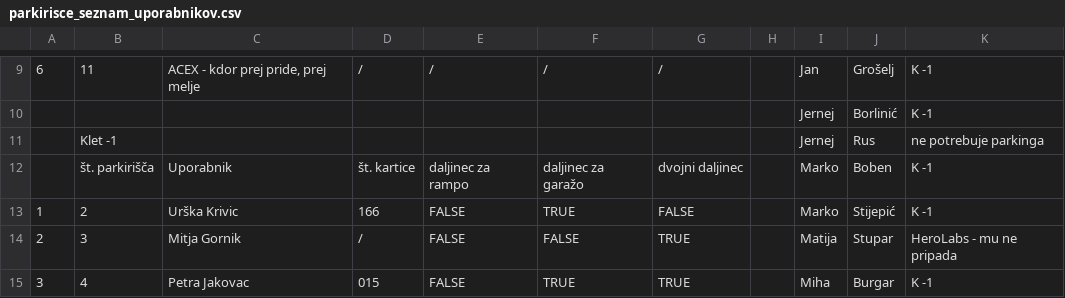
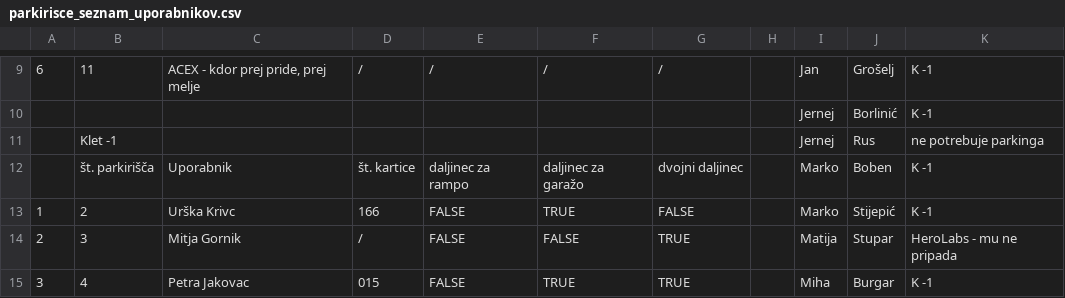
Before and after one commit to JakobOpresnik/ParkFlow, a CSV file: parkirisce_seznam_uporabnikov.csv, drawn as a sheet; only a part is shown, gaps mark what is left out.

```diff
--- a/parkirisce_seznam_uporabnikov.csv
+++ b/parkirisce_seznam_uporabnikov.csv
@@ -12,3 +12,3 @@
 ,št. parkirišča,Uporabnik,št. kartice,daljinec za rampo,daljinec za garažo,dvojni daljinec,,Marko,Boben,K -1
-1,2,Urška Krivic,166,FALSE,TRUE,FALSE,,Marko,Stijepić,K -1
+1,2,Urška Krivc,166,FALSE,TRUE,FALSE,,Marko,Stijepić,K -1
 2,3,Mitja Gornik,/,FALSE,FALSE,TRUE,,Matija,Stupar,HeroLabs - mu ne pripada
```
Also changed, not shown: parkirisca_lastniki.csv, 7 other files.
